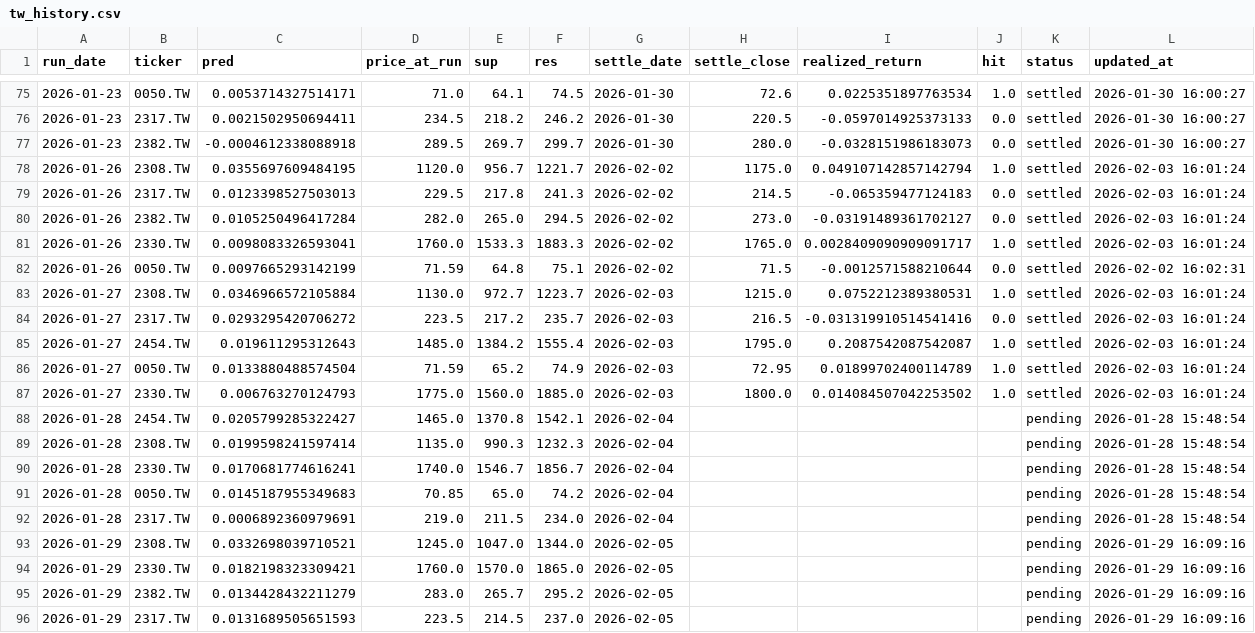
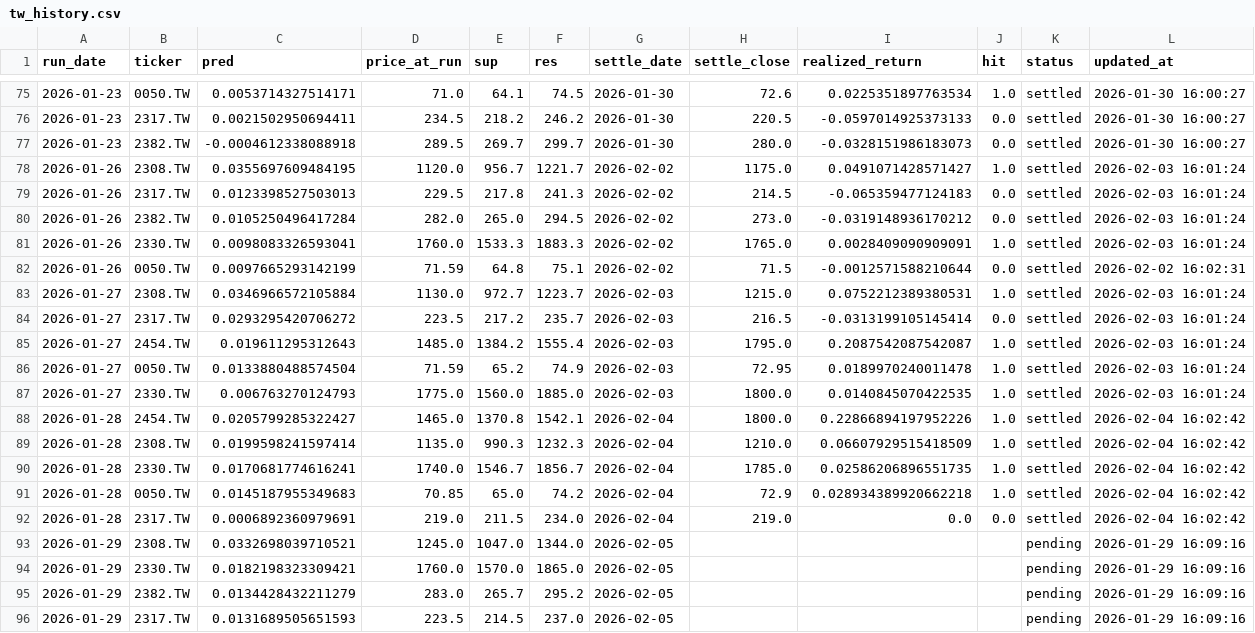
Before and after one commit to chehao0221/taiwan-stock-ai, a CSV file: tw_history.csv, drawn as a sheet; only a part is shown, gaps mark what is left out; the diff covers the shown part only.

```diff
--- a/tw_history.csv
+++ b/tw_history.csv
@@ -77,17 +77,17 @@
 2026-01-23,2382.TW,-0.0004612338088918,289.5,269.7,299.7,2026-01-30,280.0,-0.0328151986183073,0.0,settled,2026-01-30 16:00:27
-2026-01-26,2308.TW,0.0355697609484195,1120.0,956.7,1221.7,2026-02-02,1175.0,0.049107142857142794,1.0,settled,2026-02-03 16:01:24
+2026-01-26,2308.TW,0.0355697609484195,1120.0,956.7,1221.7,2026-02-02,1175.0,0.0491071428571427,1.0,settled,2026-02-03 16:01:24
 2026-01-26,2317.TW,0.0123398527503013,229.5,217.8,241.3,2026-02-02,214.5,-0.065359477124183,0.0,settled,2026-02-03 16:01:24
-2026-01-26,2382.TW,0.0105250496417284,282.0,265.0,294.5,2026-02-02,273.0,-0.03191489361702127,0.0,settled,2026-02-03 16:01:24
-2026-01-26,2330.TW,0.0098083326593041,1760.0,1533.3,1883.3,2026-02-02,1765.0,0.0028409090909091717,1.0,settled,2026-02-03 16:01:24
+2026-01-26,2382.TW,0.0105250496417284,282.0,265.0,294.5,2026-02-02,273.0,-0.0319148936170212,0.0,settled,2026-02-03 16:01:24
+2026-01-26,2330.TW,0.0098083326593041,1760.0,1533.3,1883.3,2026-02-02,1765.0,0.0028409090909091,1.0,settled,2026-02-03 16:01:24
 2026-01-26,0050.TW,0.0097665293142199,71.59,64.8,75.1,2026-02-02,71.5,-0.0012571588210644,0.0,settled,2026-02-02 16:02:31
 2026-01-27,2308.TW,0.0346966572105884,1130.0,972.7,1223.7,2026-02-03,1215.0,0.0752212389380531,1.0,settled,2026-02-03 16:01:24
-2026-01-27,2317.TW,0.0293295420706272,223.5,217.2,235.7,2026-02-03,216.5,-0.031319910514541416,0.0,settled,2026-02-03 16:01:24
+2026-01-27,2317.TW,0.0293295420706272,223.5,217.2,235.7,2026-02-03,216.5,-0.0313199105145414,0.0,settled,2026-02-03 16:01:24
 2026-01-27,2454.TW,0.019611295312643,1485.0,1384.2,1555.4,2026-02-03,1795.0,0.2087542087542087,1.0,settled,2026-02-03 16:01:24
-2026-01-27,0050.TW,0.0133880488574504,71.59,65.2,74.9,2026-02-03,72.95,0.01899702400114789,1.0,settled,2026-02-03 16:01:24
-2026-01-27,2330.TW,0.006763270124793,1775.0,1560.0,1885.0,2026-02-03,1800.0,0.014084507042253502,1.0,settled,2026-02-03 16:01:24
-2026-01-28,2454.TW,0.0205799285322427,1465.0,1370.8,1542.1,2026-02-04,,,,pending,2026-01-28 15:48:54
-2026-01-28,2308.TW,0.0199598241597414,1135.0,990.3,1232.3,2026-02-04,,,,pending,2026-01-28 15:48:54
-2026-01-28,2330.TW,0.0170681774616241,1740.0,1546.7,1856.7,2026-02-04,,,,pending,2026-01-28 15:48:54
-2026-01-28,0050.TW,0.0145187955349683,70.85,65.0,74.2,2026-02-04,,,,pending,2026-01-28 15:48:54
-2026-01-28,2317.TW,0.0006892360979691,219.0,211.5,234.0,2026-02-04,,,,pending,2026-01-28 15:48:54
+2026-01-27,0050.TW,0.0133880488574504,71.59,65.2,74.9,2026-02-03,72.95,0.0189970240011478,1.0,settled,2026-02-03 16:01:24
+2026-01-27,2330.TW,0.006763270124793,1775.0,1560.0,1885.0,2026-02-03,1800.0,0.0140845070422535,1.0,settled,2026-02-03 16:01:24
+2026-01-28,2454.TW,0.0205799285322427,1465.0,1370.8,1542.1,2026-02-04,1800.0,0.22866894197952226,1.0,settled,2026-02-04 16:02:42
+2026-01-28,2308.TW,0.0199598241597414,1135.0,990.3,1232.3,2026-02-04,1210.0,0.06607929515418509,1.0,settled,2026-02-04 16:02:42
+2026-01-28,2330.TW,0.0170681774616241,1740.0,1546.7,1856.7,2026-02-04,1785.0,0.02586206896551735,1.0,settled,2026-02-04 16:02:42
+2026-01-28,0050.TW,0.0145187955349683,70.85,65.0,74.2,2026-02-04,72.9,0.028934389920662218,1.0,settled,2026-02-04 16:02:42
+2026-01-28,2317.TW,0.0006892360979691,219.0,211.5,234.0,2026-02-04,219.0,0.0,0.0,settled,2026-02-04 16:02:42
 2026-01-29,2308.TW,0.0332698039710521,1245.0,1047.0,1344.0,2026-02-05,,,,pending,2026-01-29 16:09:16
```
Also changed, not shown: 5 added rows and 5 edited cells elsewhere in this file.
